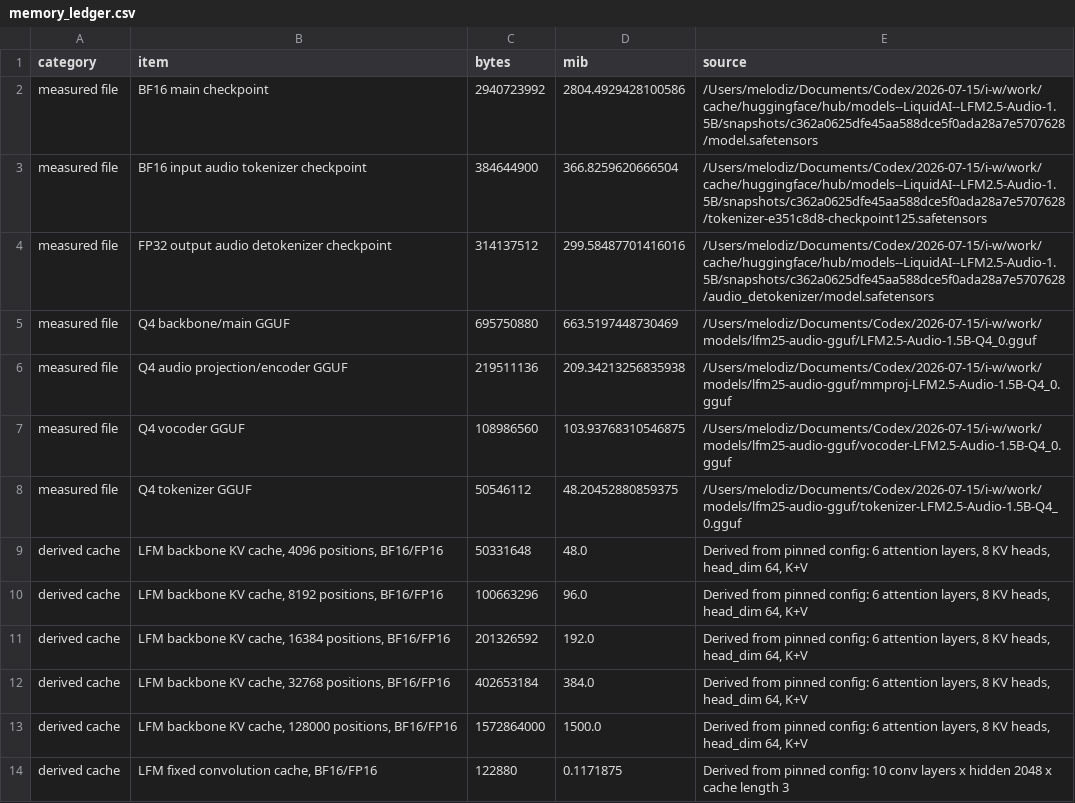
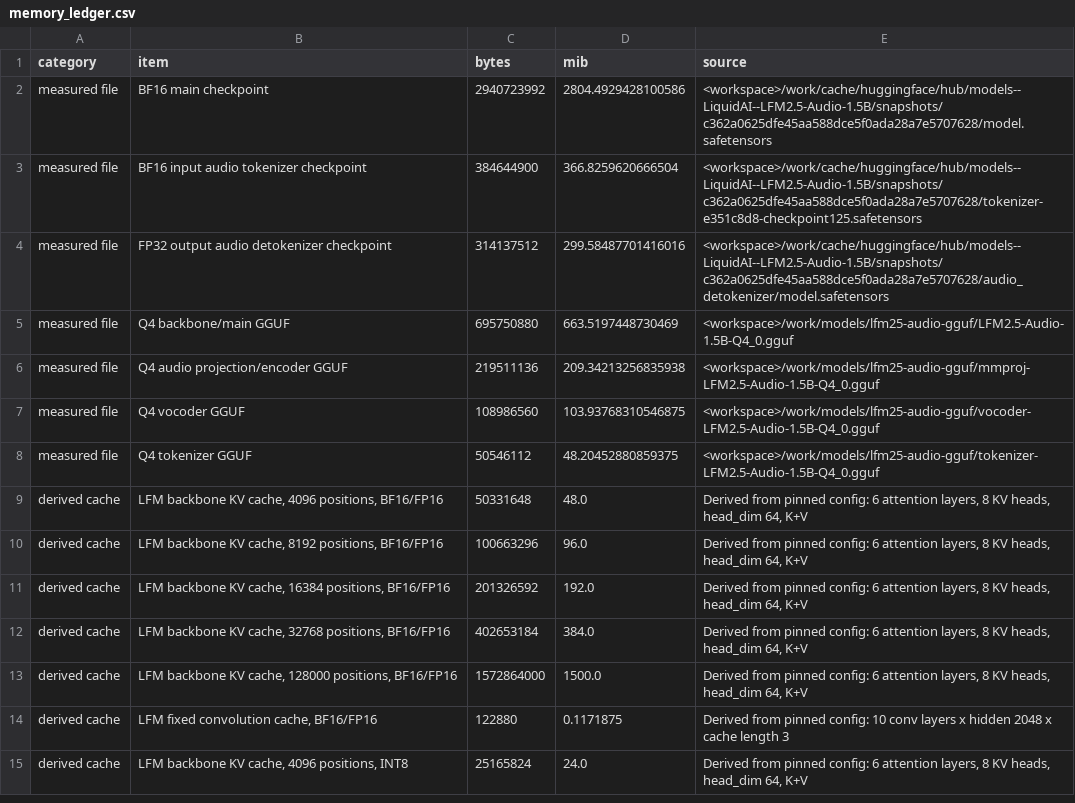
Before and after one commit to Melodiz/lfm2.5-audio-glasses-feasibility, a CSV file: reports/memory/memory_ledger.csv, drawn as a sheet; only a part is shown; the shorter side is filled out with more unchanged rows.

```diff
--- a/reports/memory/memory_ledger.csv
+++ b/reports/memory/memory_ledger.csv
@@ -1,9 +1,9 @@
 category,item,bytes,mib,source
-measured file,BF16 main checkpoint,2940723992,2804.4929428100586,/Users/melodiz/Documents/Codex/2026-07-15/i-w/work/cache/huggingface/hub/models--LiquidAI--LFM2.5-Audio-1.5B/snapshots/c362a0625dfe45aa588dce5f0ada28a7e5707628/model.safetensors
-measured file,BF16 input audio tokenizer checkpoint,384644900,366.8259620666504,/Users/melodiz/Documents/Codex/2026-07-15/i-w/work/cache/huggingface/hub/models--LiquidAI--LFM2.5-Audio-1.5B/snapshots/c362a0625dfe45aa588dce5f0ada28a7e5707628/tokenizer-e351c8d8-checkpoint125.safetensors
-measured file,FP32 output audio detokenizer checkpoint,314137512,299.58487701416016,/Users/melodiz/Documents/Codex/2026-07-15/i-w/work/cache/huggingface/hub/models--LiquidAI--LFM2.5-Audio-1.5B/snapshots/c362a0625dfe45aa588dce5f0ada28a7e5707628/audio_detokenizer/model.safetensors
-measured file,Q4 backbone/main GGUF,695750880,663.5197448730469,/Users/melodiz/Documents/Codex/2026-07-15/i-w/work/models/lfm25-audio-gguf/LFM2.5-Audio-1.5B-Q4_0.gguf
-measured file,Q4 audio projection/encoder GGUF,219511136,209.34213256835938,/Users/melodiz/Documents/Codex/2026-07-15/i-w/work/models/lfm25-audio-gguf/mmproj-LFM2.5-Audio-1.5B-Q4_0.gguf
-measured file,Q4 vocoder GGUF,108986560,103.93768310546875,/Users/melodiz/Documents/Codex/2026-07-15/i-w/work/models/lfm25-audio-gguf/vocoder-LFM2.5-Audio-1.5B-Q4_0.gguf
-measured file,Q4 tokenizer GGUF,50546112,48.20452880859375,/Users/melodiz/Documents/Codex/2026-07-15/i-w/work/models/lfm25-audio-gguf/tokenizer-LFM2.5-Audio-1.5B-Q4_0.gguf
+measured file,BF16 main checkpoint,2940723992,2804.4929428100586,<workspace>/work/cache/huggingface/hub/models--LiquidAI--LFM2.5-Audio-1.5B/snapshots/c362a0625dfe45aa588dce5f0ada28a7e5707628/model.safetensors
+measured file,BF16 input audio tokenizer checkpoint,384644900,366.8259620666504,<workspace>/work/cache/huggingface/hub/models--LiquidAI--LFM2.5-Audio-1.5B/snapshots/c362a0625dfe45aa588dce5f0ada28a7e5707628/tokenizer-e351c8d8-checkpoint125.safetensors
+measured file,FP32 output audio detokenizer checkpoint,314137512,299.58487701416016,<workspace>/work/cache/huggingface/hub/models--LiquidAI--LFM2.5-Audio-1.5B/snapshots/c362a0625dfe45aa588dce5f0ada28a7e5707628/audio_detokenizer/model.safetensors
+measured file,Q4 backbone/main GGUF,695750880,663.5197448730469,<workspace>/work/models/lfm25-audio-gguf/LFM2.5-Audio-1.5B-Q4_0.gguf
+measured file,Q4 audio projection/encoder GGUF,219511136,209.34213256835938,<workspace>/work/models/lfm25-audio-gguf/mmproj-LFM2.5-Audio-1.5B-Q4_0.gguf
+measured file,Q4 vocoder GGUF,108986560,103.93768310546875,<workspace>/work/models/lfm25-audio-gguf/vocoder-LFM2.5-Audio-1.5B-Q4_0.gguf
+measured file,Q4 tokenizer GGUF,50546112,48.20452880859375,<workspace>/work/models/lfm25-audio-gguf/tokenizer-LFM2.5-Audio-1.5B-Q4_0.gguf
 derived cache,"LFM backbone KV cache, 4096 positions, BF16/FP16",50331648,48.0,"Derived from pinned config: 6 attention layers, 8 KV heads, head_dim 64, K+V"
```
Also changed, not shown: 18 other files.
